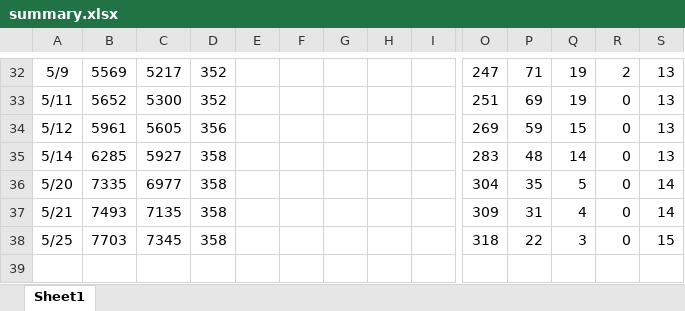
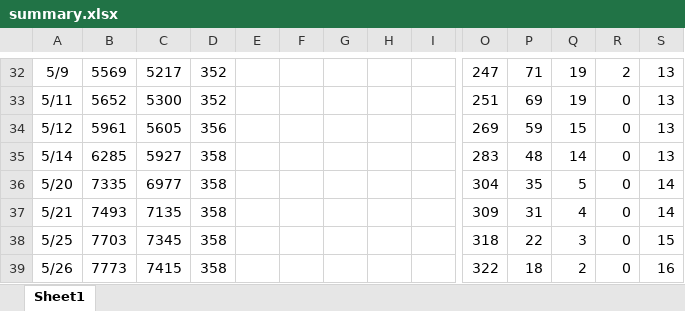
Before and after one commit to stop-covid19-kyoto/covid19kyoto-scraping, an Excel workbook: summary.xlsx, sheet Sheet1, drawn as a sheet; only a part is shown, gaps mark what is left out; values as stored, in another font and other column widths than the file's, no borders; charts and pictures not drawn; rows hold the shown columns only; the diff names each change by its address in the sheet, - before the commit and + after, or states it on an @@ line.

```diff
--- a/summary.xlsx (sheet Sheet1)
+++ b/summary.xlsx (sheet Sheet1)
+row 39: 5/26 | 7773 | 7415 | 358 |  |  |  |  |  | 322 | 18 | 2 | 0 | 16
```
Also changed, not shown: patients.xlsx, 5 other files.
